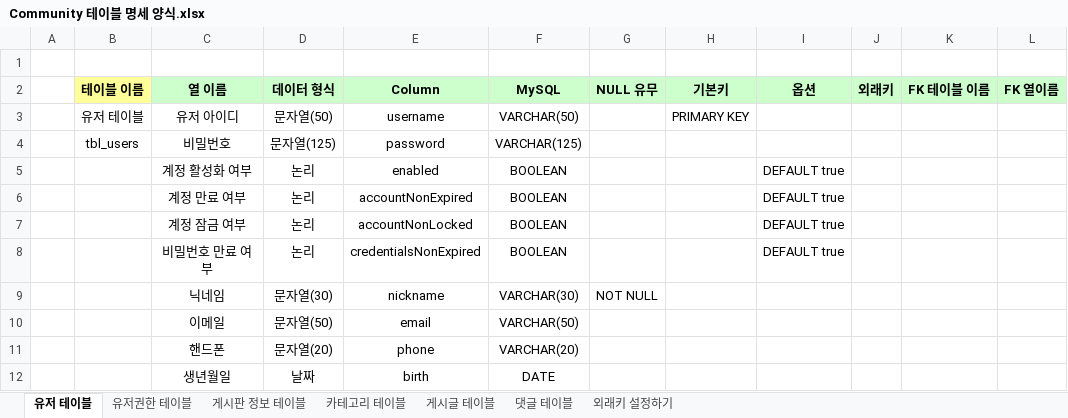
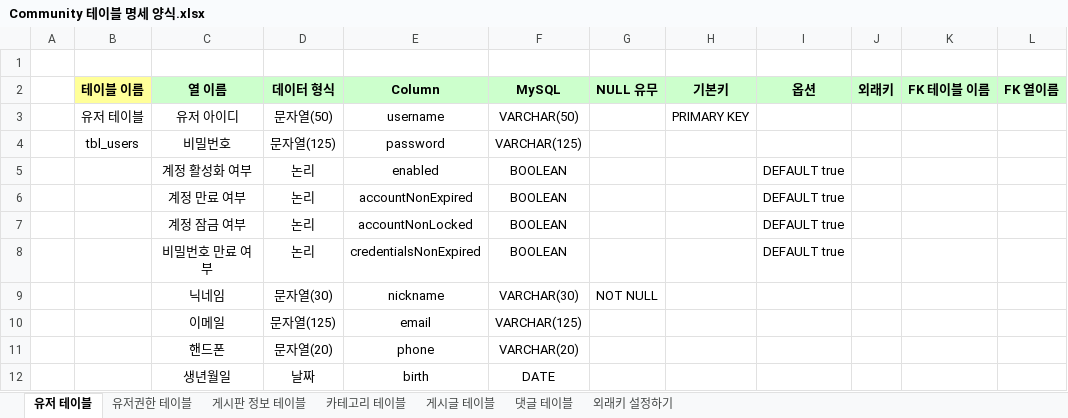
Before and after one commit to sianblone/CommunityWorks, an Excel workbook: Community 테이블 명세 양식.xlsx, sheet 유저 테이블, drawn as a sheet; only a part is shown; values as stored, in another font and other column widths than the file's, no borders; the diff names each change by its address in the sheet, - before the commit and + after, or states it on an @@ line.

```diff
--- a/Community 테이블 명세 양식.xlsx (sheet 유저 테이블)
+++ b/Community 테이블 명세 양식.xlsx (sheet 유저 테이블)
-D10 (데이터 형식): 문자열(50)
+D10 (데이터 형식): 문자열(125)
-F10 (MySQL): VARCHAR(50)
+F10 (MySQL): VARCHAR(125)
```
Also changed, not shown: 22 other files.
